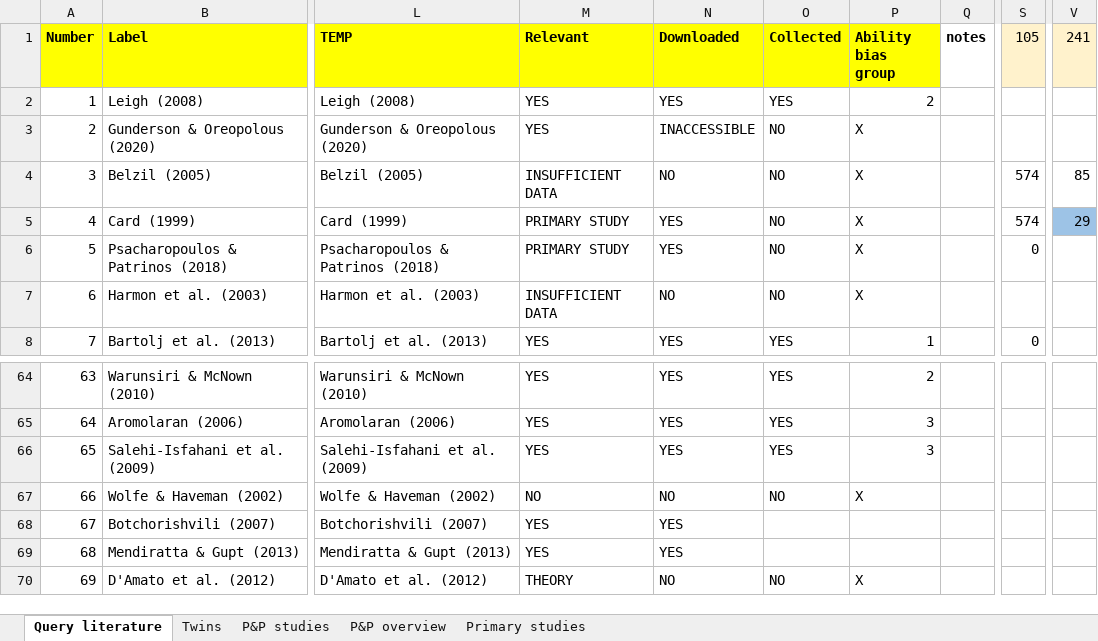
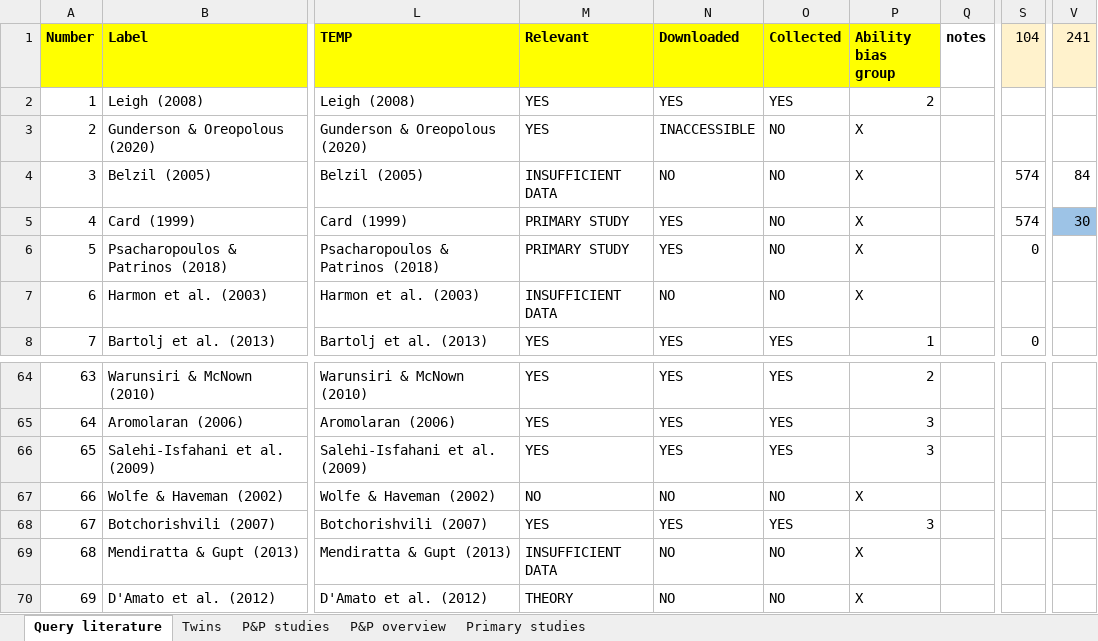
Before and after one commit to PetrCala/Diploma-Thesis, an Excel workbook: Literature/Literature.xlsx, sheet Query literature, drawn as a sheet; only a part is shown, gaps mark what is left out; values as stored, in another font and other column widths than the file's, no borders; conditional formats not drawn; the diff names each change by its address in the sheet, - before the commit and + after, or states it on an @@ line.

```diff
--- a/Literature/Literature.xlsx (sheet Query literature)
+++ b/Literature/Literature.xlsx (sheet Query literature)
-S1: 105
+S1: 104
-V4 (241): 85
+V4 (241): 84
-V5 (241): 29
+V5 (241): 30
-O68 (Collected): (empty)
+O68 (Collected): YES
-P68 (Ability bias group): (empty)
+P68 (Ability bias group): 3
-M69 (Relevant): YES
+M69 (Relevant): INSUFFICIENT DATA
-N69 (Downloaded): YES
+N69 (Downloaded): NO
-O69 (Collected): (empty)
+O69 (Collected): NO
-P69 (Ability bias group): (empty)
+P69 (Ability bias group): X
```
Also changed, not shown: 5 other files.
